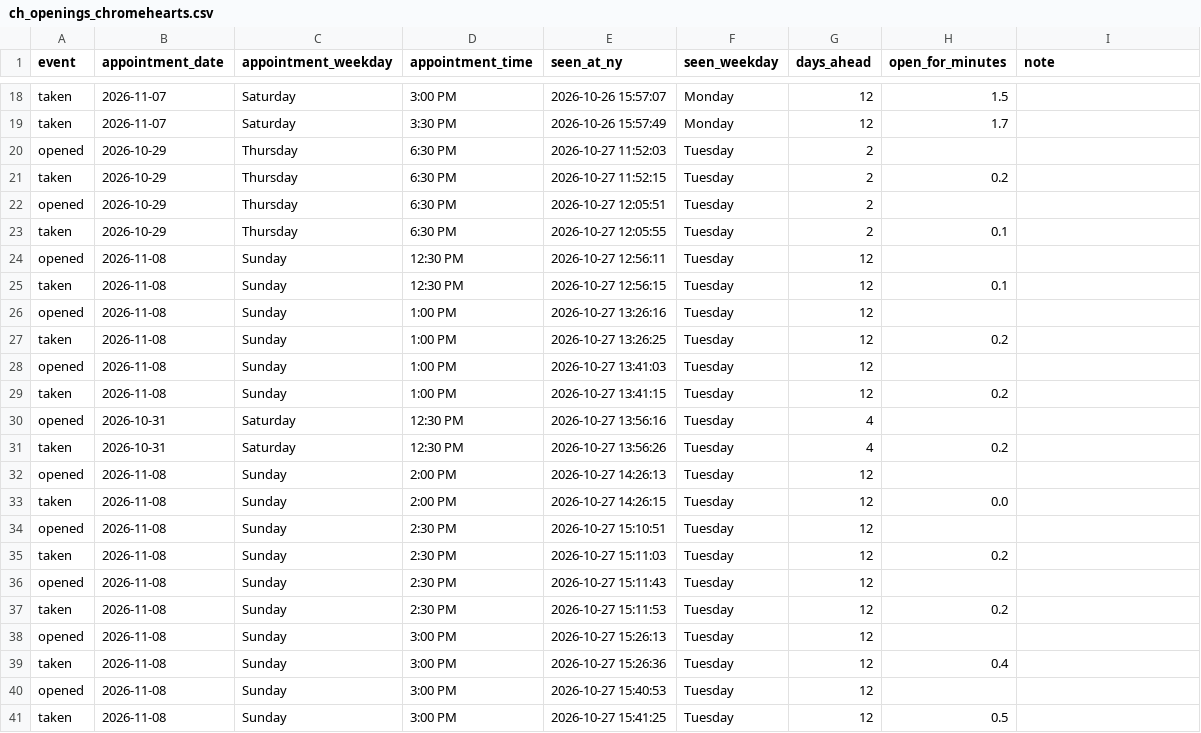
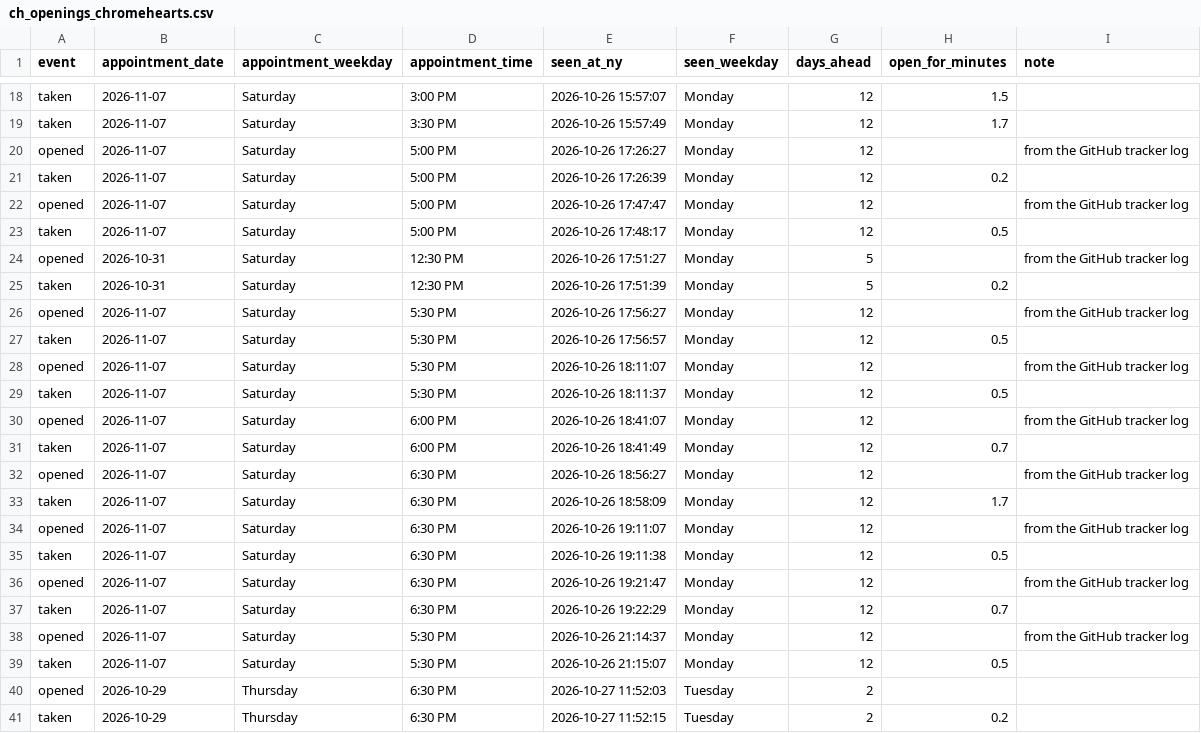
Before and after one commit to striker818/ch-booker, a CSV file: ch_openings_chromehearts.csv, drawn as a sheet; only a part is shown, gaps mark what is left out; the shorter side is filled out with more unchanged rows; the diff names each change by its address in the sheet, - before the commit and + after, or states it on an @@ line.

```diff
--- a/ch_openings_chromehearts.csv
+++ b/ch_openings_chromehearts.csv
+row 20: opened | 2026-11-07 | Saturday | 5:00 PM | 2026-10-26 17:26:27 | Monday | 12 |  | from the GitHub tracker log
+row 21: taken | 2026-11-07 | Saturday | 5:00 PM | 2026-10-26 17:26:39 | Monday | 12 | 0.2
+row 22: opened | 2026-11-07 | Saturday | 5:00 PM | 2026-10-26 17:47:47 | Monday | 12 |  | from the GitHub tracker log
+row 23: taken | 2026-11-07 | Saturday | 5:00 PM | 2026-10-26 17:48:17 | Monday | 12 | 0.5
+row 24: opened | 2026-10-31 | Saturday | 12:30 PM | 2026-10-26 17:51:27 | Monday | 5 |  | from the GitHub tracker log
+row 25: taken | 2026-10-31 | Saturday | 12:30 PM | 2026-10-26 17:51:39 | Monday | 5 | 0.2
+row 26: opened | 2026-11-07 | Saturday | 5:30 PM | 2026-10-26 17:56:27 | Monday | 12 |  | from the GitHub tracker log
+row 27: taken | 2026-11-07 | Saturday | 5:30 PM | 2026-10-26 17:56:57 | Monday | 12 | 0.5
+row 28: opened | 2026-11-07 | Saturday | 5:30 PM | 2026-10-26 18:11:07 | Monday | 12 |  | from the GitHub tracker log
+row 29: taken | 2026-11-07 | Saturday | 5:30 PM | 2026-10-26 18:11:37 | Monday | 12 | 0.5
+row 30: opened | 2026-11-07 | Saturday | 6:00 PM | 2026-10-26 18:41:07 | Monday | 12 |  | from the GitHub tracker log
+row 31: taken | 2026-11-07 | Saturday | 6:00 PM | 2026-10-26 18:41:49 | Monday | 12 | 0.7
+row 32: opened | 2026-11-07 | Saturday | 6:30 PM | 2026-10-26 18:56:27 | Monday | 12 |  | from the GitHub tracker log
+row 33: taken | 2026-11-07 | Saturday | 6:30 PM | 2026-10-26 18:58:09 | Monday | 12 | 1.7
+row 34: opened | 2026-11-07 | Saturday | 6:30 PM | 2026-10-26 19:11:07 | Monday | 12 |  | from the GitHub tracker log
+row 35: taken | 2026-11-07 | Saturday | 6:30 PM | 2026-10-26 19:11:38 | Monday | 12 | 0.5
+row 36: opened | 2026-11-07 | Saturday | 6:30 PM | 2026-10-26 19:21:47 | Monday | 12 |  | from the GitHub tracker log
+row 37: taken | 2026-11-07 | Saturday | 6:30 PM | 2026-10-26 19:22:29 | Monday | 12 | 0.7
+row 38: opened | 2026-11-07 | Saturday | 5:30 PM | 2026-10-26 21:14:37 | Monday | 12 |  | from the GitHub tracker log
+row 39: taken | 2026-11-07 | Saturday | 5:30 PM | 2026-10-26 21:15:07 | Monday | 12 | 0.5
```
Also changed, not shown: 3 other files.
